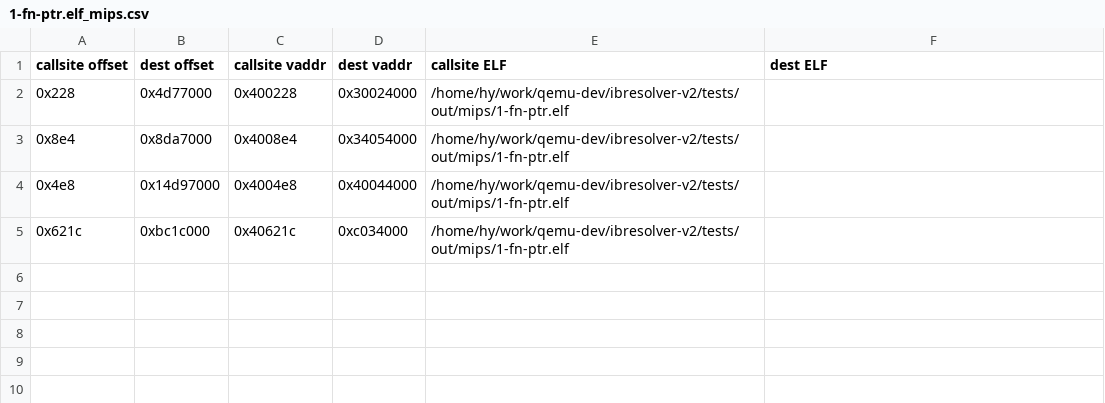
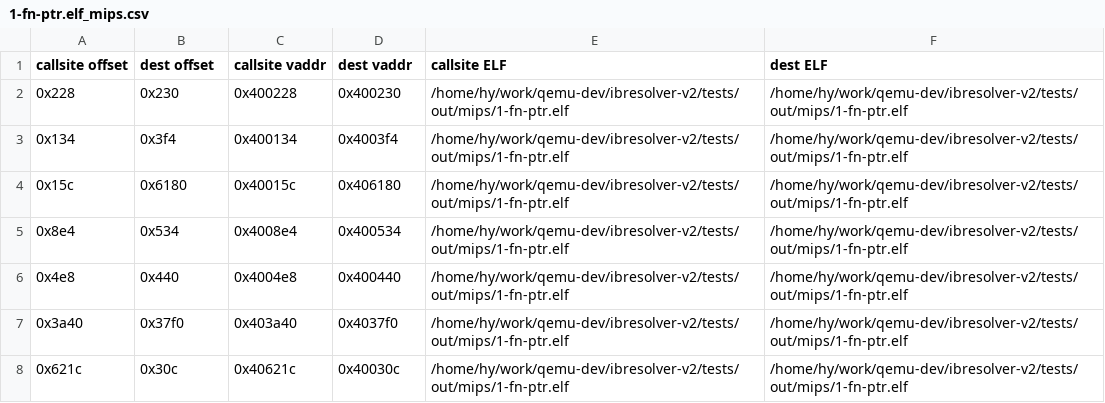
Before and after one commit to fripSide/ibresolver-v2, a CSV file: ibr-qemu/results/1-fn-ptr.elf_mips.csv, drawn as a sheet.

```diff
--- a/ibr-qemu/results/1-fn-ptr.elf_mips.csv
+++ b/ibr-qemu/results/1-fn-ptr.elf_mips.csv
@@ -1,5 +1,8 @@
 callsite offset,dest offset,callsite vaddr,dest vaddr,callsite ELF,dest ELF
-0x228, 0x4d77000, 0x400228, 0x30024000, /home/hy/work/qemu-dev/ibresolver-v2/tests/out/mips/1-fn-ptr.elf,
-0x8e4, 0x8da7000, 0x4008e4, 0x34054000, /home/hy/work/qemu-dev/ibresolver-v2/tests/out/mips/1-fn-ptr.elf,
-0x4e8, 0x14d97000, 0x4004e8, 0x40044000, /home/hy/work/qemu-dev/ibresolver-v2/tests/out/mips/1-fn-ptr.elf,
-0x621c, 0xbc1c000, 0x40621c, 0xc034000, /home/hy/work/qemu-dev/ibresolver-v2/tests/out/mips/1-fn-ptr.elf,
+0x228, 0x230, 0x400228, 0x400230, /home/hy/work/qemu-dev/ibresolver-v2/tests/out/mips/1-fn-ptr.elf, /home/hy/work/qemu-dev/ibresolver-v2/tests/out/mips/1-fn-ptr.elf
+0x134, 0x3f4, 0x400134, 0x4003f4, /home/hy/work/qemu-dev/ibresolver-v2/tests/out/mips/1-fn-ptr.elf, /home/hy/work/qemu-dev/ibresolver-v2/tests/out/mips/1-fn-ptr.elf
+0x15c, 0x6180, 0x40015c, 0x406180, /home/hy/work/qemu-dev/ibresolver-v2/tests/out/mips/1-fn-ptr.elf, /home/hy/work/qemu-dev/ibresolver-v2/tests/out/mips/1-fn-ptr.elf
+0x8e4, 0x534, 0x4008e4, 0x400534, /home/hy/work/qemu-dev/ibresolver-v2/tests/out/mips/1-fn-ptr.elf, /home/hy/work/qemu-dev/ibresolver-v2/tests/out/mips/1-fn-ptr.elf
+0x4e8, 0x440, 0x4004e8, 0x400440, /home/hy/work/qemu-dev/ibresolver-v2/tests/out/mips/1-fn-ptr.elf, /home/hy/work/qemu-dev/ibresolver-v2/tests/out/mips/1-fn-ptr.elf
+0x3a40, 0x37f0, 0x403a40, 0x4037f0, /home/hy/work/qemu-dev/ibresolver-v2/tests/out/mips/1-fn-ptr.elf, /home/hy/work/qemu-dev/ibresolver-v2/tests/out/mips/1-fn-ptr.elf
+0x621c, 0x30c, 0x40621c, 0x40030c, /home/hy/work/qemu-dev/ibresolver-v2/tests/out/mips/1-fn-ptr.elf, /home/hy/work/qemu-dev/ibresolver-v2/tests/out/mips/1-fn-ptr.elf
```
Also changed, not shown: 10 other files.
